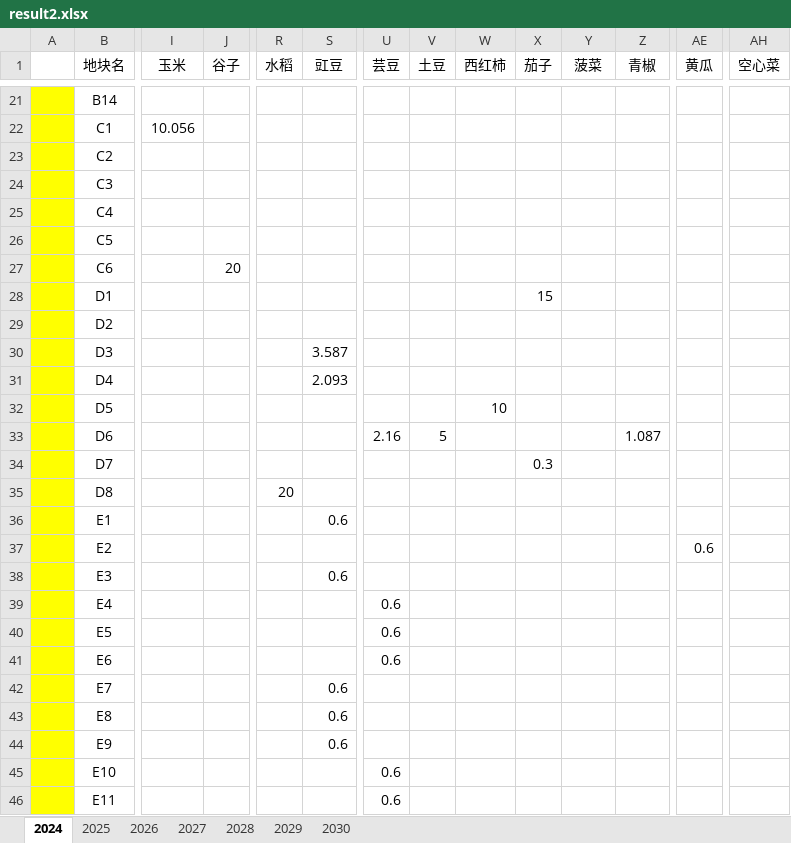
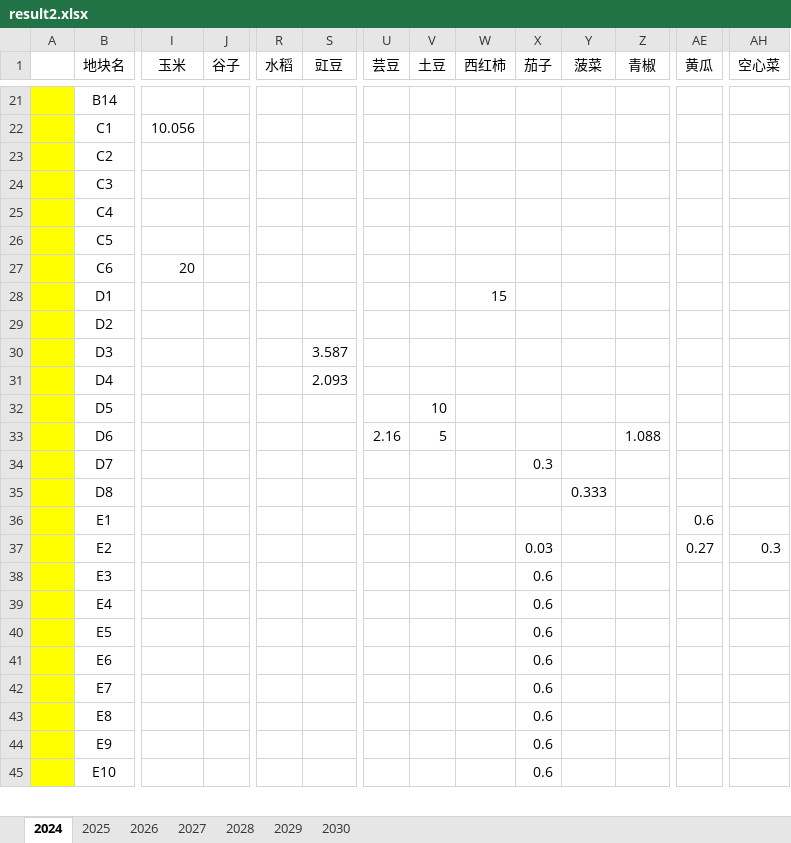
Before and after one commit to Fresh-Tim-Lam/Mathmetical_Modeling, an Excel workbook: 2024C/data/result2.xlsx, sheet 2024, drawn as a sheet; only a part is shown, gaps mark what is left out; values as stored, in another font and other column widths than the file's, no borders; removed rows and columns are numbered as before the commit, all else as after; rows hold the shown columns only; the diff covers the shown part only; the diff names each change by its address in the sheet, - before the commit and + after, or states it on an @@ line.

```diff
--- a/2024C/data/result2.xlsx (sheet 2024)
+++ b/2024C/data/result2.xlsx (sheet 2024)
-row 23:  | C2
+row 23:  | C2
-row 27:  | C6 |  | 20
-row 28:  | D1 |  |  |  |  |  |  |  | 15
+row 27:  | C6 | 20
+row 28:  | D1 |  |  |  |  |  |  | 15
-row 32:  | D5 |  |  |  |  |  |  | 10
+row 32:  | D5 |  |  |  |  |  | 10
-Z33 (青椒): 1.087
+Z33 (青椒): 1.088
-row 35:  | D8 |  |  | 20
-row 36:  | E1 |  |  |  | 0.6
-row 37:  | E2 |  |  |  |  |  |  |  |  |  |  | 0.6
-row 38:  | E3 |  |  |  | 0.6
-row 39:  | E4 |  |  |  |  | 0.6
-row 40:  | E5 |  |  |  |  | 0.6
-row 41:  | E6 |  |  |  |  | 0.6
-row 42:  | E7 |  |  |  | 0.6
-row 43:  | E8 |  |  |  | 0.6
-row 44:  | E9 |  |  |  | 0.6
-row 45:  | E10 |  |  |  |  | 0.6
-row 46:  | E11 |  |  |  |  | 0.6
+row 35:  | D8 |  |  |  |  |  |  |  |  | 0.333
+row 36:  | E1 |  |  |  |  |  |  |  |  |  |  | 0.6
+row 37:  | E2 |  |  |  |  |  |  |  | 0.03 |  |  | 0.27 | 0.3
+row 38:  | E3 |  |  |  |  |  |  |  | 0.6
+row 39:  | E4 |  |  |  |  |  |  |  | 0.6
+row 40:  | E5 |  |  |  |  |  |  |  | 0.6
+row 41:  | E6 |  |  |  |  |  |  |  | 0.6
+row 42:  | E7 |  |  |  |  |  |  |  | 0.6
+row 43:  | E8 |  |  |  |  |  |  |  | 0.6
+row 44:  | E9 |  |  |  |  |  |  |  | 0.6
+row 45:  | E10 |  |  |  |  |  |  |  | 0.6
```
Also changed, not shown: 7 added rows, 6 removed rows and 3 edited cells elsewhere in this sheet, sheet 2026, sheet 2025, sheet 2029, sheet 2027, sheet 2028, sheet 2030, 2024C/data/result1_1.xlsx, 2024C/data/result1_2.xlsx, 37 other files.
